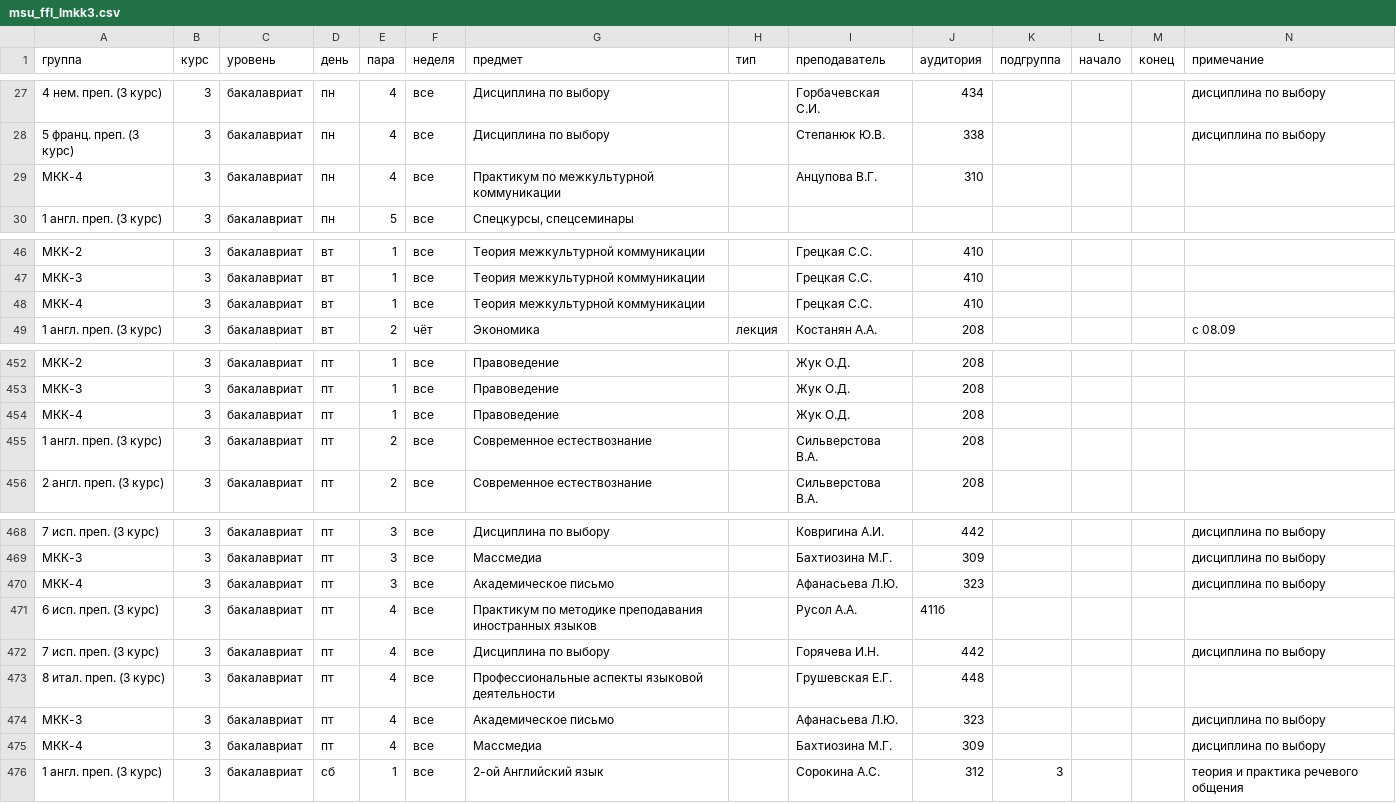
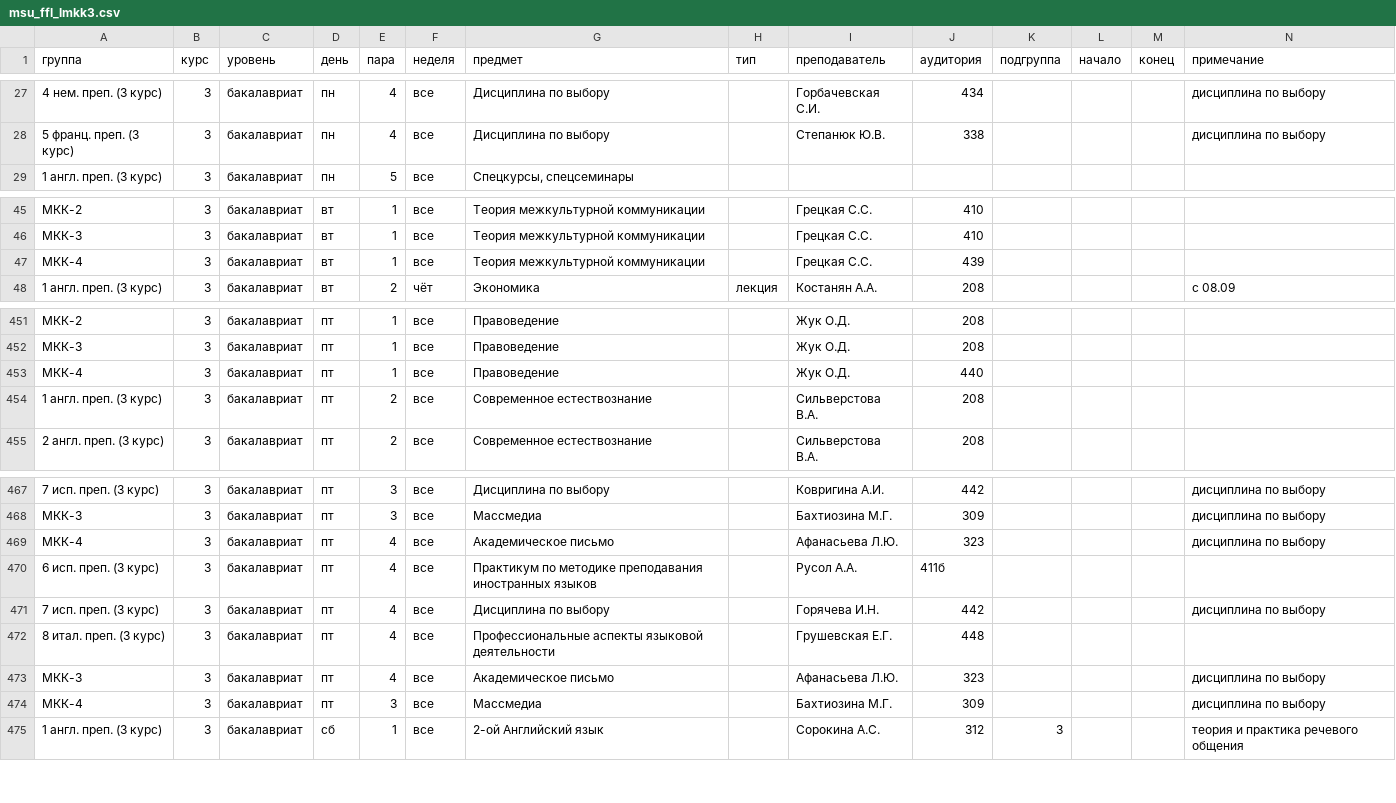
Before and after one commit to bodryash/schedule-miniapp, a CSV file: tools/data/msu_ffl_lmkk3.csv, drawn as a sheet; only a part is shown, gaps mark what is left out; removed rows and columns are numbered as before the commit, all else as after; rows hold the shown columns only; the diff names each change by its address in the sheet, - before the commit and + after, or states it on an @@ line.

```diff
--- a/tools/data/msu_ffl_lmkk3.csv
+++ b/tools/data/msu_ffl_lmkk3.csv
-row 29: МКК-4 | 3 | бакалавриат | пн | 4 | все | Практикум по межкультурной коммуникации |  | Анцупова В.Г. | 310
-J47 (аудитория): 410
+J47 (аудитория): 439
-J453 (аудитория): 208
+J453 (аудитория): 440
-E469 (пара): 3
+E469 (пара): 4
-E474 (пара): 4
+E474 (пара): 3
```
Also changed, not shown: 2 other files.
